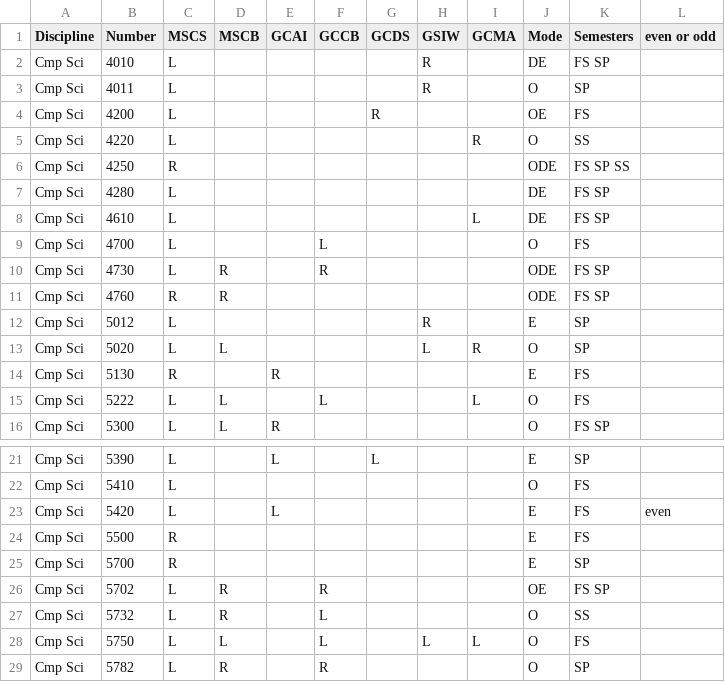
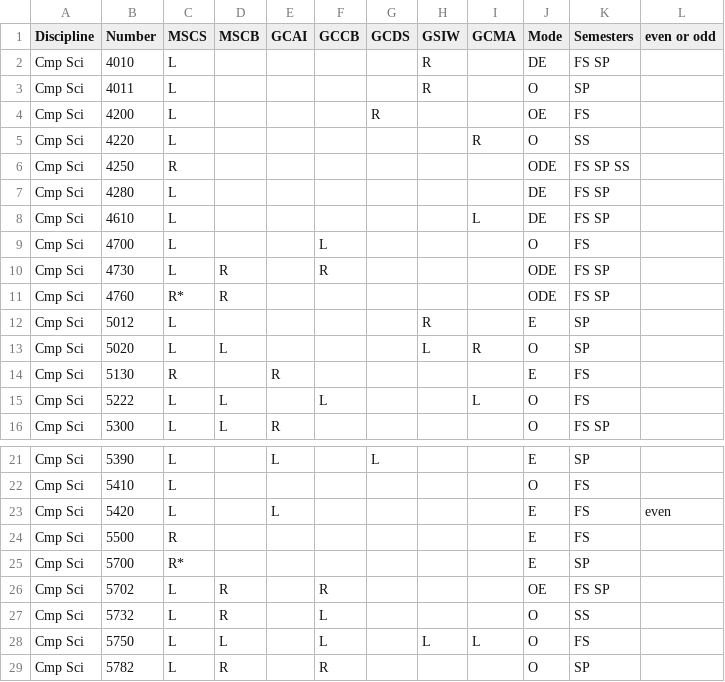
Before and after one commit to dstjohniii/ms-advisor, a CSV file: client/src/data/rotation_cleaned.csv, drawn as a sheet; only a part is shown, gaps mark what is left out.

```diff
--- a/client/src/data/rotation_cleaned.csv
+++ b/client/src/data/rotation_cleaned.csv
@@ -10,3 +10,3 @@ Cmp Sci,4700,L,,,L,,,,O,FS,
 Cmp Sci,4730,L,R,,R,,,,ODE,FS SP,
-Cmp Sci,4760,R,R,,,,,,ODE,FS SP,
+Cmp Sci,4760,R*,R,,,,,,ODE,FS SP,
 Cmp Sci,5012,L,,,,,R,,E,SP,
@@ -24,3 +24,3 @@ Cmp Sci,5420,L,,L,,,,,E,FS,even
 Cmp Sci,5500,R,,,,,,,E,FS,
-Cmp Sci,5700,R,,,,,,,E,SP,
+Cmp Sci,5700,R*,,,,,,,E,SP,
 Cmp Sci,5702,L,R,,R,,,,OE,FS SP,
```
Also changed, not shown: client/build/static/media/rotation_cleaned.9ddc2002.csv, 12 other files.
